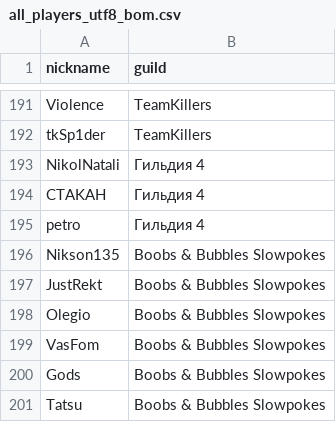
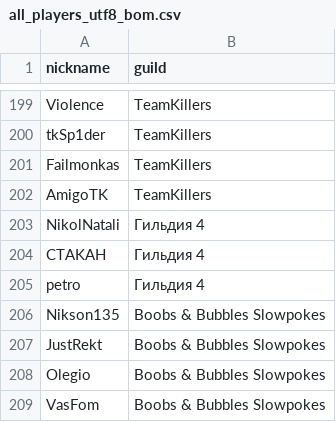
Before and after one commit to 0n0t0le/MA-Toolkit, a CSV file: all_players_utf8_bom.csv, drawn as a sheet; only a part is shown, gaps mark what is left out; the shorter side is filled out with more unchanged rows; the diff covers the shown part only.

```diff
--- a/all_players_utf8_bom.csv
+++ b/all_players_utf8_bom.csv
@@ -192,2 +200,4 @@ Violence,TeamKillers
 tkSp1der,TeamKillers
+Failmonkas,TeamKillers
+AmigoTK,TeamKillers
 NikolNatali,Гильдия 4
```
Also changed, not shown: 18 added rows elsewhere in this file.
